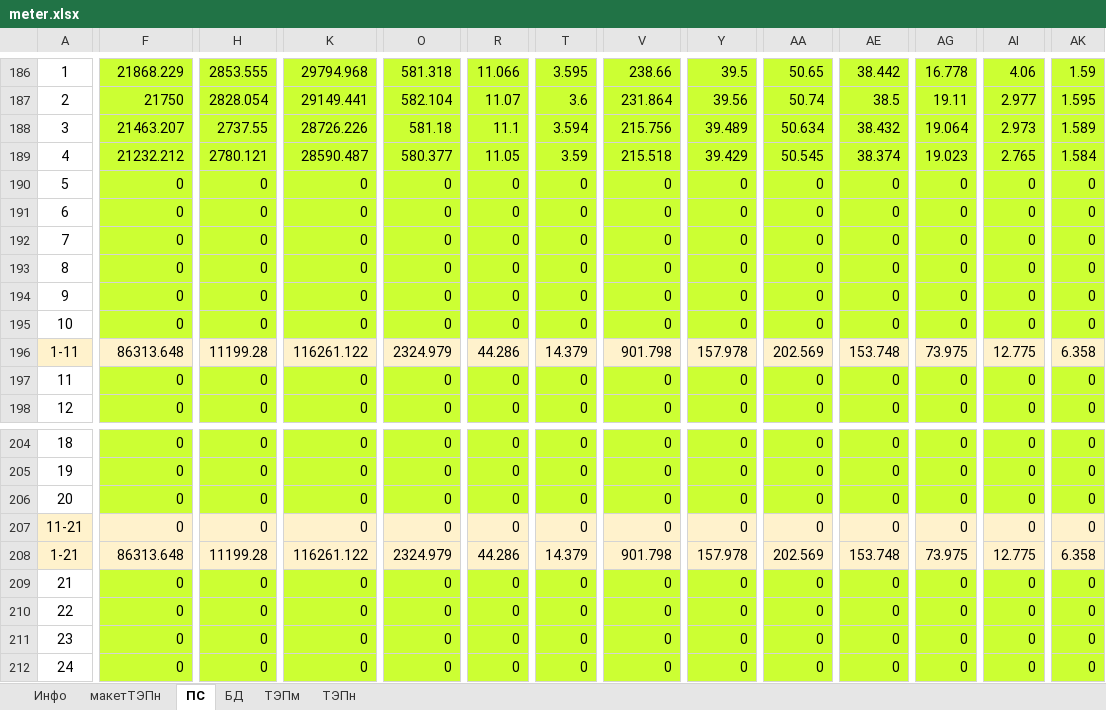
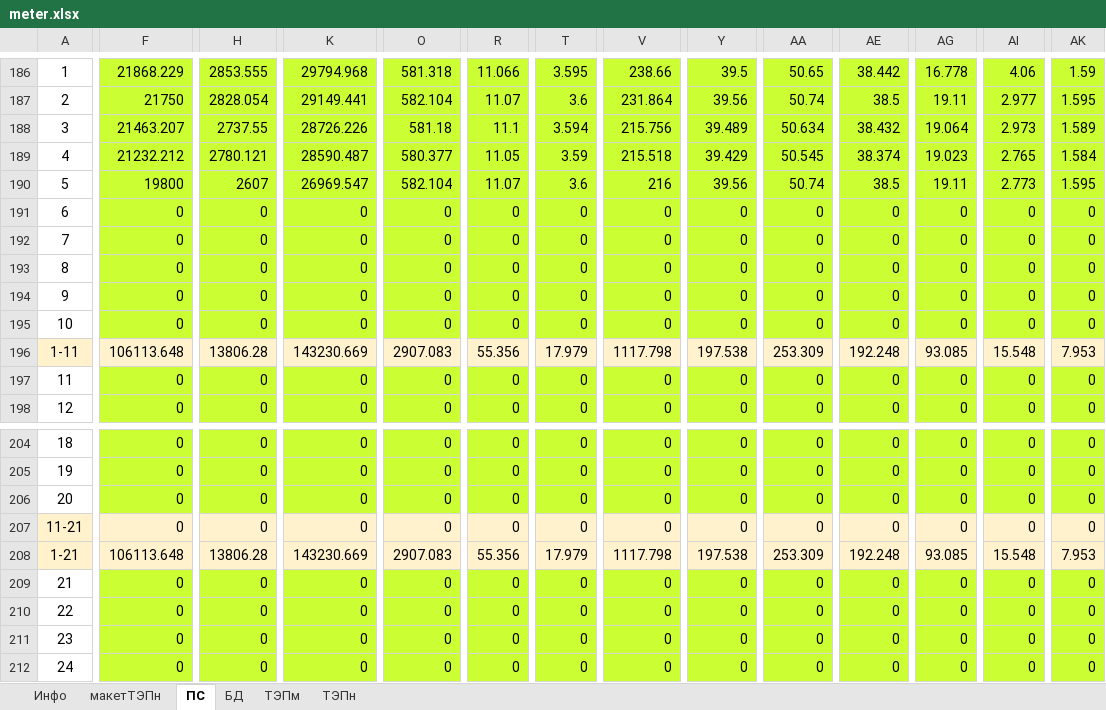
Before and after one commit to JustMrE/Meter, an Excel workbook: DB/current/meter.xlsx, sheet ПС, drawn as a sheet; only a part is shown, gaps mark what is left out; values as stored, in another font and other column widths than the file's, no borders; the diff covers the shown part only; the diff names each change by its address in the sheet, - before the commit and + after, or states it on an @@ line.

```diff
--- a/DB/current/meter.xlsx (sheet ПС)
+++ b/DB/current/meter.xlsx (sheet ПС)
-F190: 0
+F190: 19800
-H190: 0
+H190: 2607
-K190: 0
+K190: 26969.547
-O190: 0
+O190: 582.104
-R190: 0
+R190: 11.07
-T190: 0
+T190: 3.6
-V190: 0
+V190: 216
-Y190: 0
+Y190: 39.56
-AA190: 0
+AA190: 50.74
-AE190: 0
+AE190: 38.5
-AG190: 0
+AG190: 19.11
-AI190: 0
+AI190: 2.773
-AK190: 0
+AK190: 1.595
-F196: 86313.648
+F196: 106113.648
-H196: 11199.28
+H196: 13806.28
-K196: 116261.122
+K196: 143230.669
-O196: 2324.979
+O196: 2907.083
-R196: 44.286
+R196: 55.356
-T196: 14.379
+T196: 17.979
-V196: 901.798
+V196: 1117.798
-Y196: 157.978
+Y196: 197.538
-AA196: 202.569
+AA196: 253.309
-AE196: 153.748
+AE196: 192.248
-AG196: 73.975
+AG196: 93.085
-AI196: 12.775
+AI196: 15.548
-AK196: 6.358
+AK196: 7.953
-F208: 86313.648
+F208: 106113.648
-H208: 11199.28
+H208: 13806.28
-K208: 116261.122
+K208: 143230.669
-O208: 2324.979
+O208: 2907.083
-R208: 44.286
+R208: 55.356
-T208: 14.379
+T208: 17.979
-V208: 901.798
+V208: 1117.798
-Y208: 157.978
+Y208: 197.538
-AA208: 202.569
+AA208: 253.309
-AE208: 153.748
+AE208: 192.248
-AG208: 73.975
+AG208: 93.085
-AI208: 12.775
+AI208: 15.548
-AK208: 6.358
+AK208: 7.953
```
Also changed, not shown: 125 edited cells elsewhere in this sheet, sheet БД, 9 other files.
